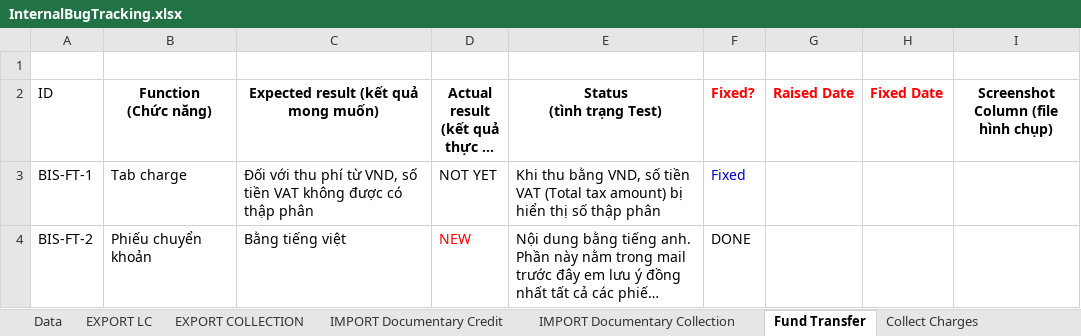
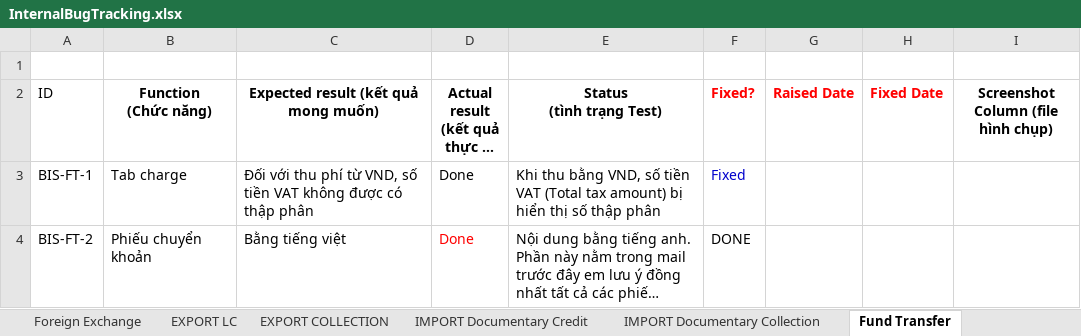
Before and after one commit to nguyenppt/biscorebanksys, an Excel workbook: bugsTracking-bis/InternalBugTracking.xlsx, sheet Fund Transfer, drawn as a sheet; long unchanged cells end in …; values as stored, in another font and other column widths than the file's, no borders; table styles not drawn; the diff names each change by its address in the sheet, - before the commit and + after, or states it on an @@ line.

```diff
--- a/bugsTracking-bis/InternalBugTracking.xlsx (sheet Fund Transfer)
+++ b/bugsTracking-bis/InternalBugTracking.xlsx (sheet Fund Transfer)
-D3: NOT YET
+D3: Done
-D4: NEW
+D4: Done
```
Also changed, not shown: sheet Free Format Message, sheet Foreign Exchange, sheet Data, other sheet tabs.
